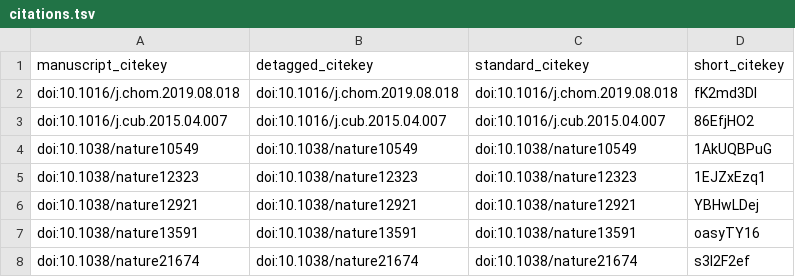
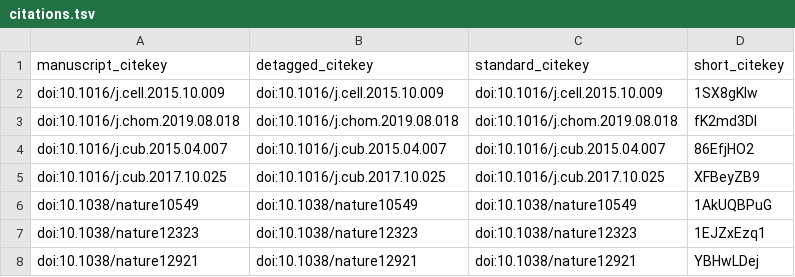
Before and after one commit to apeltzer/eager2-paper, a TSV file: citations.tsv, drawn as a sheet; only a part is shown; the shorter side is filled out with more unchanged rows; the diff covers the shown part only; the diff names each change by its address in the sheet, - before the commit and + after, or states it on an @@ line.

```diff
--- a/citations.tsv
+++ b/citations.tsv
+row 2: doi:10.1016/j.cell.2015.10.009 | doi:10.1016/j.cell.2015.10.009 | doi:10.1016/j.cell.2015.10.009 | 1SX8gKlw
+row 5: doi:10.1016/j.cub.2017.10.025 | doi:10.1016/j.cub.2017.10.025 | doi:10.1016/j.cub.2017.10.025 | XFBeyZB9
```
Also changed, not shown: 13 added rows elsewhere in this file, 5 other files.
